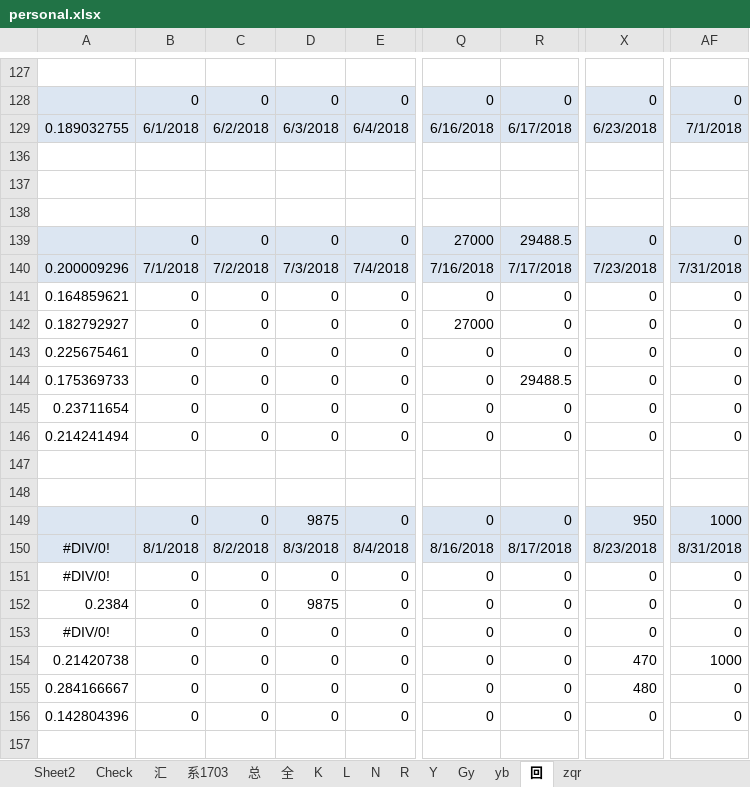
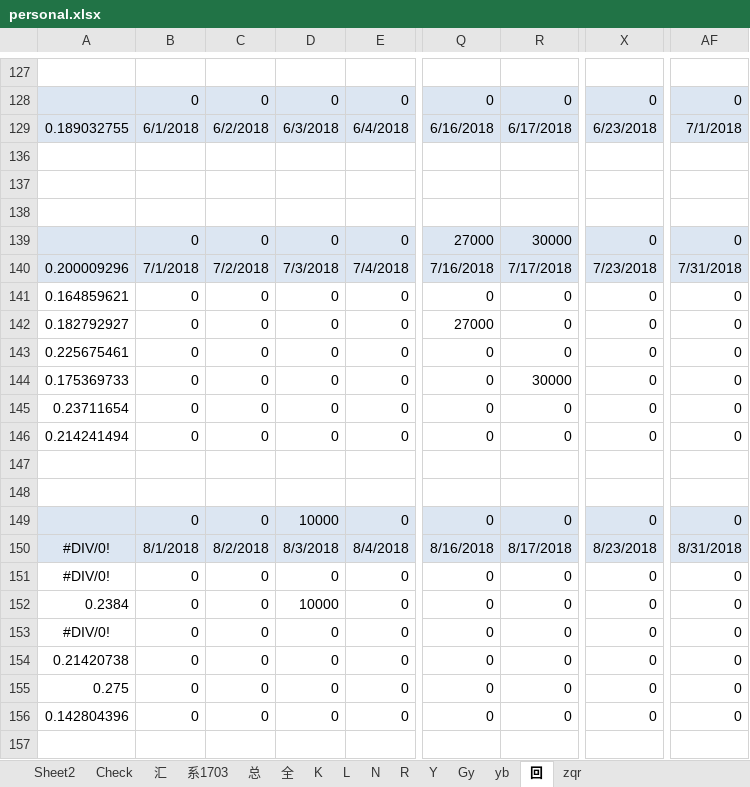
Before and after one commit to Kingva/minibondforstaging, an Excel workbook: aptop/personal.xlsx, sheet 回, drawn as a sheet; only a part is shown, gaps mark what is left out; values as stored, in another font and other column widths than the file's, no borders; the diff names each change by its address in the sheet, - before the commit and + after, or states it on an @@ line.

```diff
--- a/aptop/personal.xlsx (sheet 回)
+++ b/aptop/personal.xlsx (sheet 回)
-R139: 29488.5
+R139: 30000
-R144: 29488.5
+R144: 30000
-D149: 9875
+D149: 10000
-X149: 950
+X149: 0
-AF149: 1000
+AF149: 0
-D152: 9875
+D152: 10000
-X154: 470
+X154: 0
-AF154: 1000
+AF154: 0
-A155: 0.284166667
+A155: 0.275
-X155: 480
+X155: 0
```
Also changed, not shown: sheet 总, sheet 汇, sheet Y, sheet Check, sheet R, sheet zqr, 1 more sheet, hidden cells, crawler/contentxls/content.xlsx.
